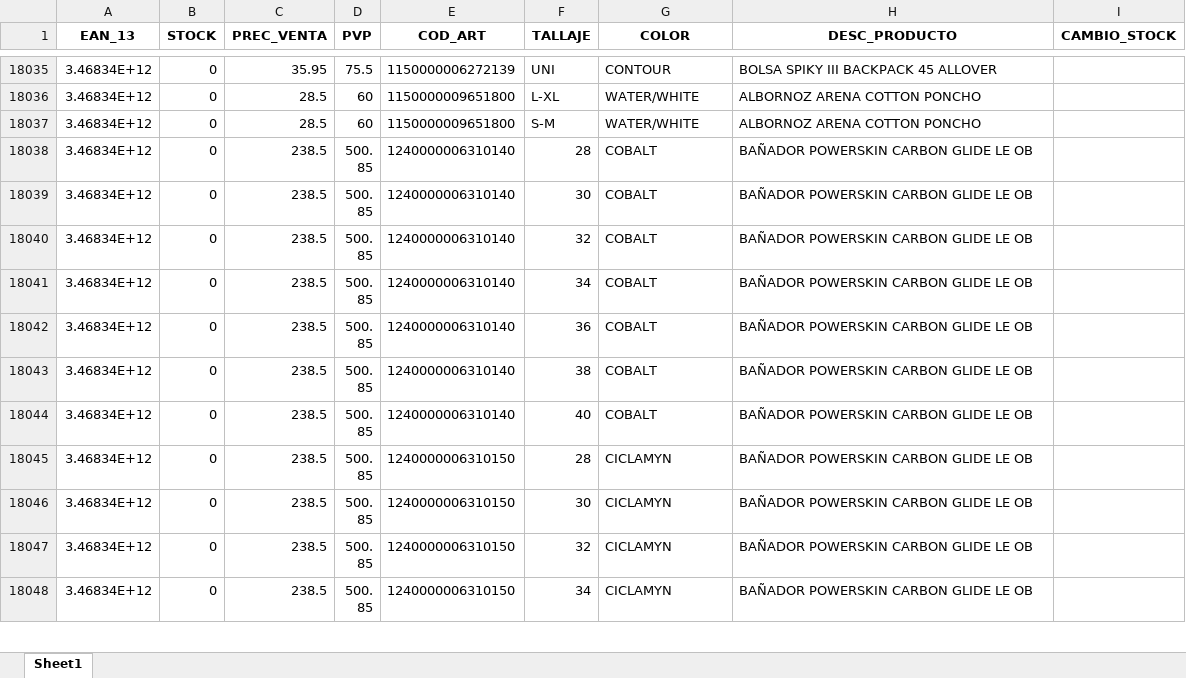
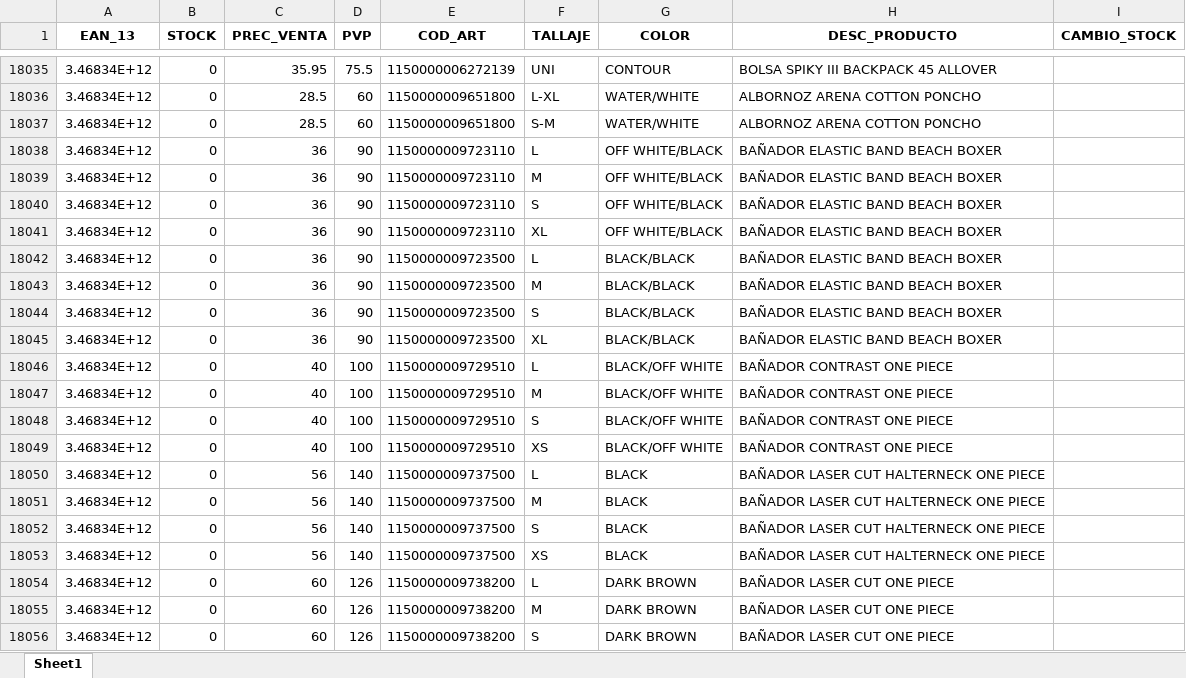
Before and after one commit to diazvjuanjo/stock_alert, an Excel workbook: stock_anterior.xlsx, sheet Sheet1, drawn as a sheet; only a part is shown, gaps mark what is left out; the shorter side is filled out with more unchanged rows; values as stored, in another font and other column widths than the file's, no borders; the diff covers the shown part only; the diff names each change by its address in the sheet, - before the commit and + after, or states it on an @@ line.

```diff
--- a/stock_anterior.xlsx (sheet Sheet1)
+++ b/stock_anterior.xlsx (sheet Sheet1)
+row 18038: 3.46834E+12 | 0 | 36 | 90 | 1150000009723110 | L | OFF WHITE/BLACK | BAÑADOR ELASTIC BAND BEACH BOXER
+row 18039: 3.46834E+12 | 0 | 36 | 90 | 1150000009723110 | M | OFF WHITE/BLACK | BAÑADOR ELASTIC BAND BEACH BOXER
+row 18040: 3.46834E+12 | 0 | 36 | 90 | 1150000009723110 | S | OFF WHITE/BLACK | BAÑADOR ELASTIC BAND BEACH BOXER
+row 18041: 3.46834E+12 | 0 | 36 | 90 | 1150000009723110 | XL | OFF WHITE/BLACK | BAÑADOR ELASTIC BAND BEACH BOXER
+row 18042: 3.46834E+12 | 0 | 36 | 90 | 1150000009723500 | L | BLACK/BLACK | BAÑADOR ELASTIC BAND BEACH BOXER
+row 18043: 3.46834E+12 | 0 | 36 | 90 | 1150000009723500 | M | BLACK/BLACK | BAÑADOR ELASTIC BAND BEACH BOXER
+row 18044: 3.46834E+12 | 0 | 36 | 90 | 1150000009723500 | S | BLACK/BLACK | BAÑADOR ELASTIC BAND BEACH BOXER
+row 18045: 3.46834E+12 | 0 | 36 | 90 | 1150000009723500 | XL | BLACK/BLACK | BAÑADOR ELASTIC BAND BEACH BOXER
+row 18046: 3.46834E+12 | 0 | 40 | 100 | 1150000009729510 | L | BLACK/OFF WHITE | BAÑADOR CONTRAST ONE PIECE
+row 18047: 3.46834E+12 | 0 | 40 | 100 | 1150000009729510 | M | BLACK/OFF WHITE | BAÑADOR CONTRAST ONE PIECE
+row 18048: 3.46834E+12 | 0 | 40 | 100 | 1150000009729510 | S | BLACK/OFF WHITE | BAÑADOR CONTRAST ONE PIECE
+row 18049: 3.46834E+12 | 0 | 40 | 100 | 1150000009729510 | XS | BLACK/OFF WHITE | BAÑADOR CONTRAST ONE PIECE
+row 18050: 3.46834E+12 | 0 | 56 | 140 | 1150000009737500 | L | BLACK | BAÑADOR LASER CUT HALTERNECK ONE PIECE
+row 18051: 3.46834E+12 | 0 | 56 | 140 | 1150000009737500 | M | BLACK | BAÑADOR LASER CUT HALTERNECK ONE PIECE
+row 18052: 3.46834E+12 | 0 | 56 | 140 | 1150000009737500 | S | BLACK | BAÑADOR LASER CUT HALTERNECK ONE PIECE
+row 18053: 3.46834E+12 | 0 | 56 | 140 | 1150000009737500 | XS | BLACK | BAÑADOR LASER CUT HALTERNECK ONE PIECE
+row 18054: 3.46834E+12 | 0 | 60 | 126 | 1150000009738200 | L | DARK BROWN | BAÑADOR LASER CUT ONE PIECE
+row 18055: 3.46834E+12 | 0 | 60 | 126 | 1150000009738200 | M | DARK BROWN | BAÑADOR LASER CUT ONE PIECE
+row 18056: 3.46834E+12 | 0 | 60 | 126 | 1150000009738200 | S | DARK BROWN | BAÑADOR LASER CUT ONE PIECE
```
Also changed, not shown: 75 added rows and 582 edited cells elsewhere in this sheet.
